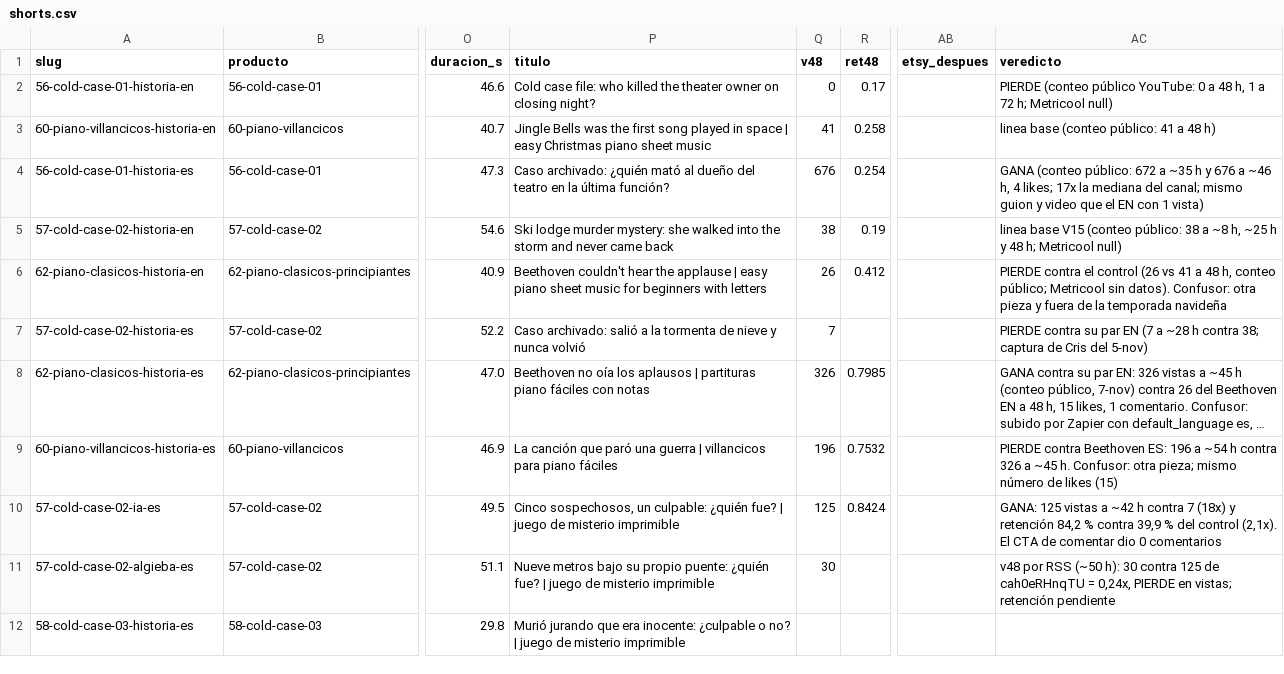
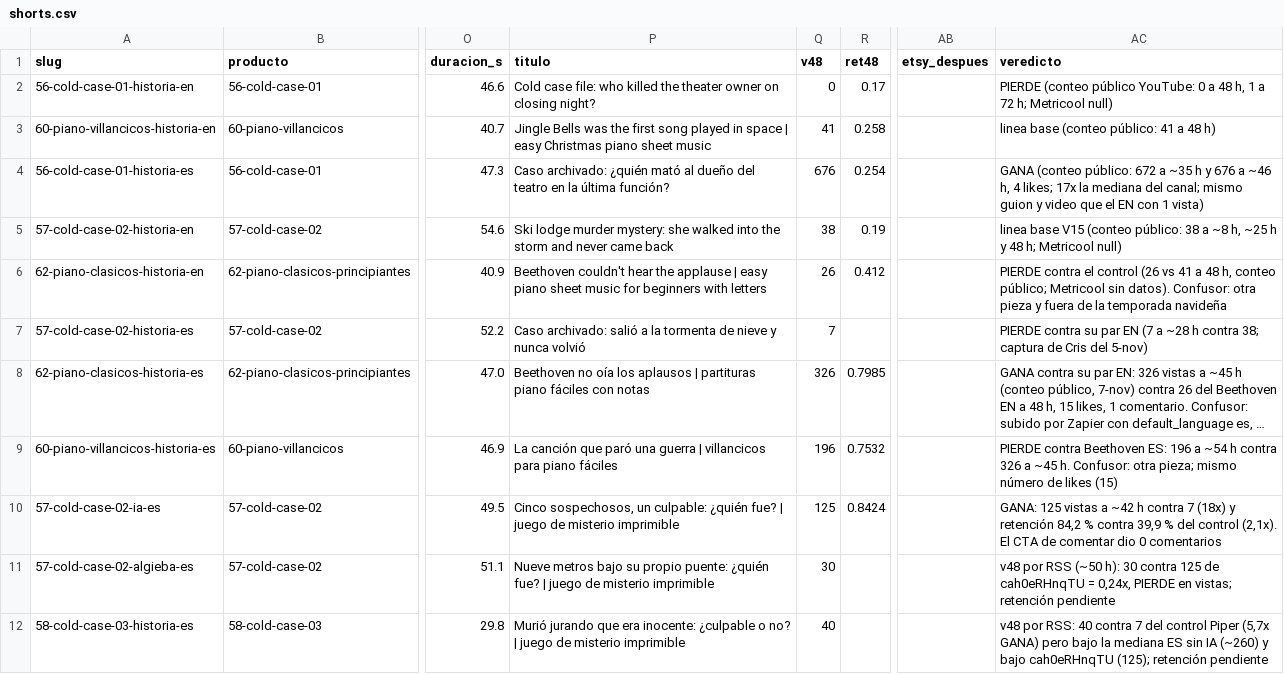
Before and after one commit to cdevidts/NLPAGE, a CSV file: docs/viral/shorts.csv, drawn as a sheet; only a part is shown, gaps mark what is left out; long unchanged cells end in …; the diff names each change by its address in the sheet, - before the commit and + after, or states it on an @@ line.

```diff
--- a/docs/viral/shorts.csv
+++ b/docs/viral/shorts.csv
-Q12 (v48): (empty)
+Q12 (v48): 40
-AC12 (veredicto): (empty)
+AC12 (veredicto): v48 por RSS: 40 contra 7 del control Piper (5,7x GANA) pero bajo la mediana ES sin IA (~260) y bajo cah0eRHnqTU (125); retención pendiente
```
Also changed, not shown: 12 other files.
